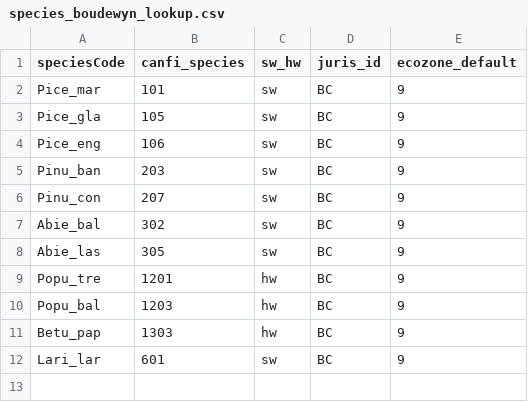
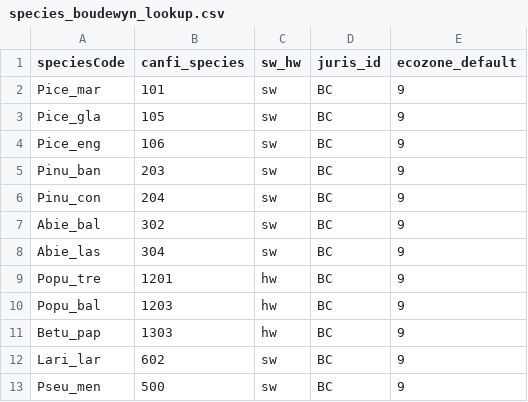
Before and after one commit to AllenLarocque/biomass_yieldTablesWS3, a CSV file: data/species_boudewyn_lookup.csv, drawn as a sheet.

```diff
--- a/data/species_boudewyn_lookup.csv
+++ b/data/species_boudewyn_lookup.csv
@@ -5,5 +5,5 @@ Pice_eng,106,sw,BC,9
 Pinu_ban,203,sw,BC,9
-Pinu_con,207,sw,BC,9
+Pinu_con,204,sw,BC,9
 Abie_bal,302,sw,BC,9
-Abie_las,305,sw,BC,9
+Abie_las,304,sw,BC,9
 Popu_tre,1201,hw,BC,9
@@ -11,2 +11,3 @@ Popu_bal,1203,hw,BC,9
 Betu_pap,1303,hw,BC,9
-Lari_lar,601,sw,BC,9
+Lari_lar,602,sw,BC,9
+Pseu_men,500,sw,BC,9
```
Also changed, not shown: 9 other files.
